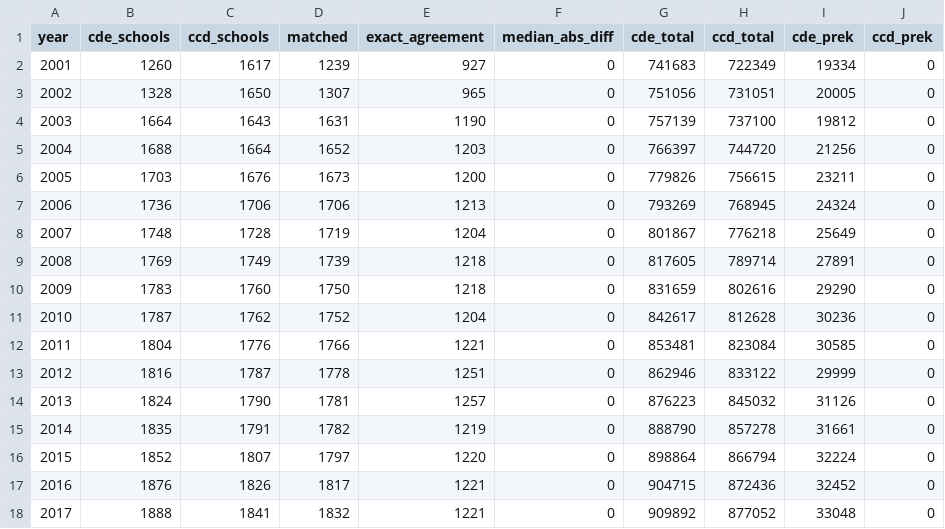
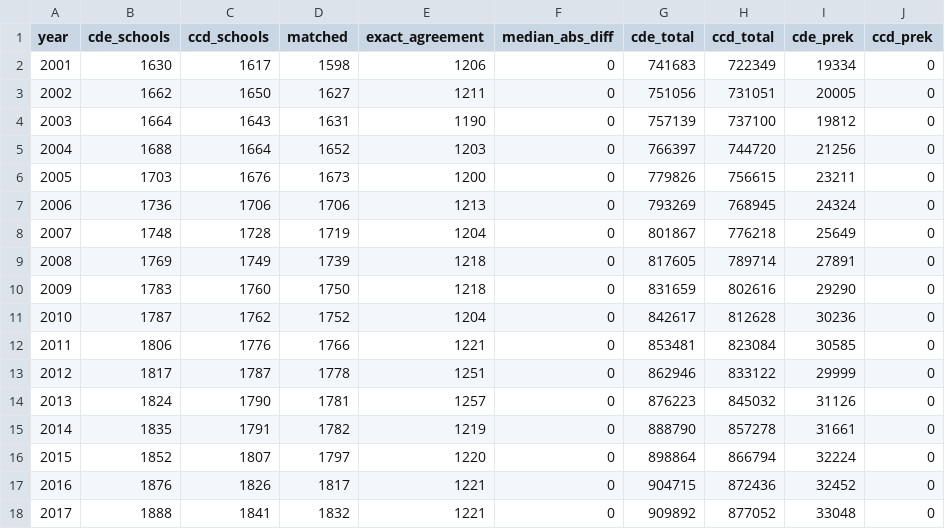
Before and after one commit to brianckeegan/charting-boulder, a CSV file: 2026-10-alternatives/data/processed/source-reconciliation.csv, drawn as a sheet; only a part is shown; the diff names each change by its address in the sheet, - before the commit and + after, or states it on an @@ line.

```diff
--- a/2026-10-alternatives/data/processed/source-reconciliation.csv
+++ b/2026-10-alternatives/data/processed/source-reconciliation.csv
-B2 (cde_schools): 1260
+B2 (cde_schools): 1630
-D2 (matched): 1239
+D2 (matched): 1598
-E2 (exact_agreement): 927
+E2 (exact_agreement): 1206
-B3 (cde_schools): 1328
+B3 (cde_schools): 1662
-D3 (matched): 1307
+D3 (matched): 1627
-E3 (exact_agreement): 965
+E3 (exact_agreement): 1211
-B12 (cde_schools): 1804
+B12 (cde_schools): 1806
-B13 (cde_schools): 1816
+B13 (cde_schools): 1817
```
Also changed, not shown: 2026-10-alternatives/data/processed/district-teacher-fte-cde.csv, 2026-10-alternatives/output/alt-closure-impacts.csv, 36 other files.
